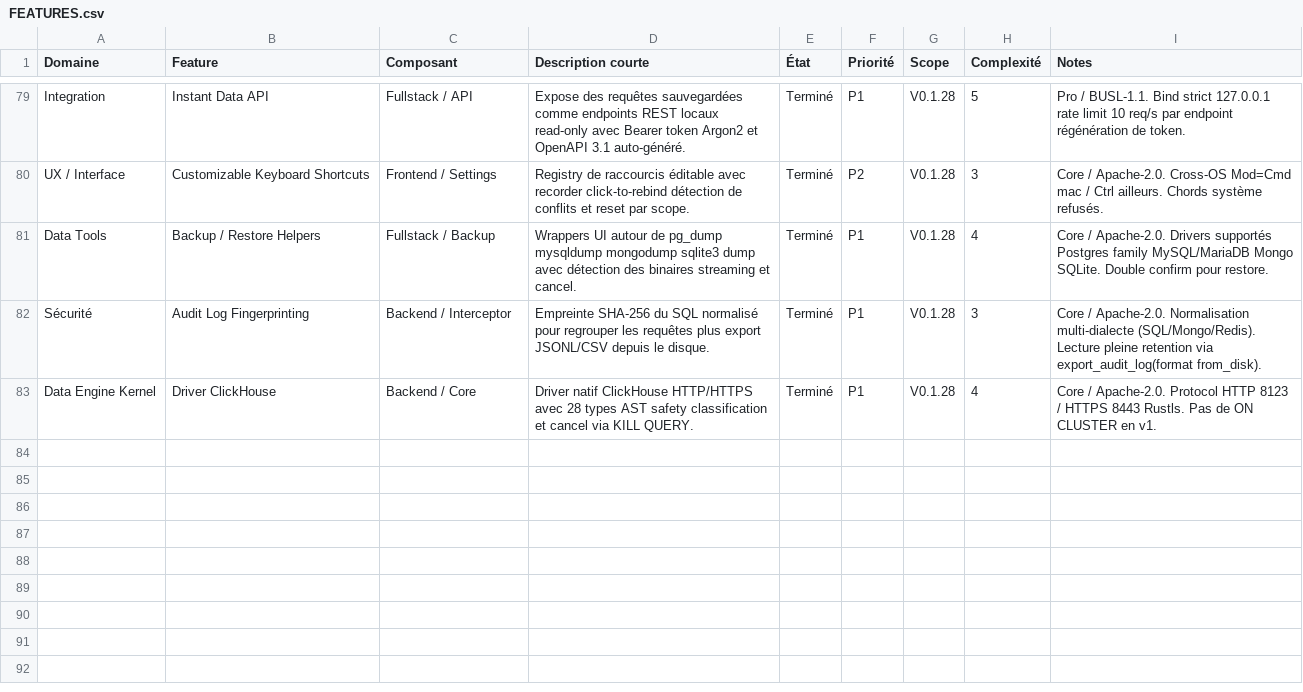
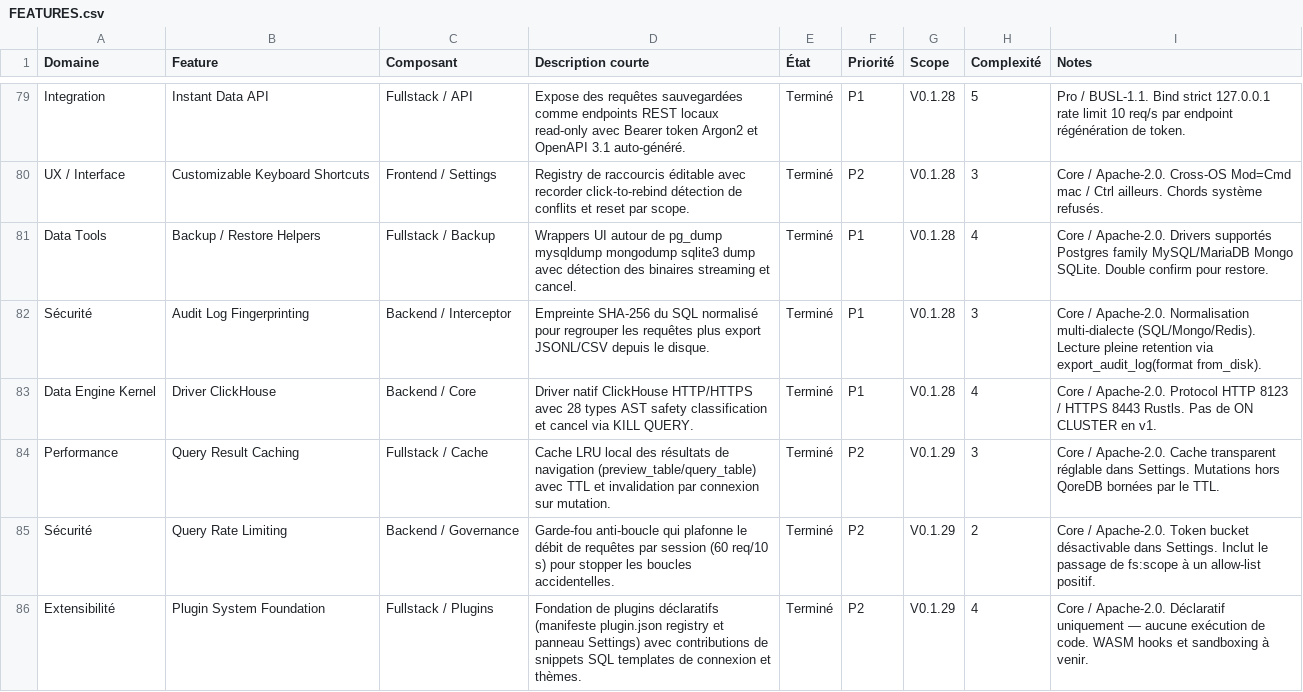
Before and after one commit to QoreDB/QoreDB, a CSV file: doc/FEATURES.csv, drawn as a sheet; only a part is shown, gaps mark what is left out; the diff names each change by its address in the sheet, - before the commit and + after, or states it on an @@ line.

```diff
--- a/doc/FEATURES.csv
+++ b/doc/FEATURES.csv
+row 84: Performance | Query Result Caching | Fullstack / Cache | Cache LRU local des résultats de navigation (preview_table/query_table) avec TTL et invalidation par connexion sur mutation. | Terminé | P2 | V0.1.29 | 3 | Core / Apache-2.0. Cache transparent réglable dans Settings. Mutations hors QoreDB bornées par le TTL.
+row 85: Sécurité | Query Rate Limiting | Backend / Governance | Garde-fou anti-boucle qui plafonne le débit de requêtes par session (60 req/10 s) pour stopper les boucles accidentelles. | Terminé | P2 | V0.1.29 | 2 | Core / Apache-2.0. Token bucket désactivable dans Settings. Inclut le passage de fs:scope à un allow-list positif.
+row 86: Extensibilité | Plugin System Foundation | Fullstack / Plugins | Fondation de plugins déclaratifs (manifeste plugin.json registry et panneau Settings) avec contributions de snippets SQL templates de connexion et thèmes. | Terminé | P2 | V0.1.29 | 4 | Core / Apache-2.0. Déclaratif uniquement — aucune exécution de code. WASM hooks et sandboxing à venir.
```
Also changed, not shown: 26 other files.
